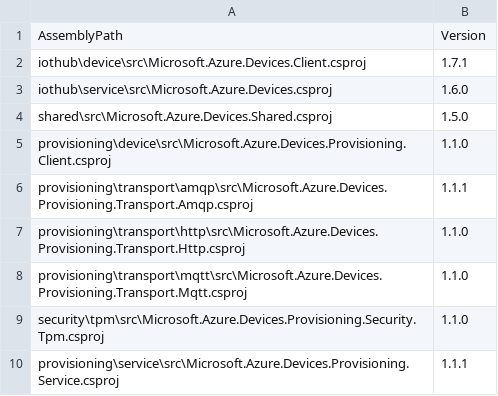
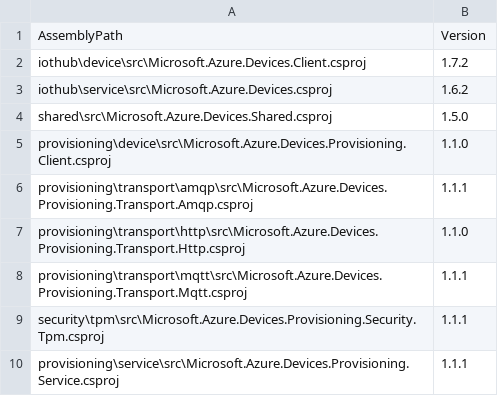
Before and after one commit to Azure/azure-iot-sdk-csharp, a CSV file: versions.csv, drawn as a sheet.

Commit message:
Bump package versions for release 2018-6-8.

```diff
--- a/versions.csv
+++ b/versions.csv
@@ -1,4 +1,4 @@
 AssemblyPath, Version
-iothub\device\src\Microsoft.Azure.Devices.Client.csproj, 1.7.1
-iothub\service\src\Microsoft.Azure.Devices.csproj, 1.6.0
+iothub\device\src\Microsoft.Azure.Devices.Client.csproj, 1.7.2
+iothub\service\src\Microsoft.Azure.Devices.csproj, 1.6.2
 shared\src\Microsoft.Azure.Devices.Shared.csproj, 1.5.0
@@ -7,4 +7,4 @@ provisioning\transport\amqp\src\Microsoft.Azure.Devices.Provisioning.Transport.A
 provisioning\transport\http\src\Microsoft.Azure.Devices.Provisioning.Transport.Http.csproj, 1.1.0
-provisioning\transport\mqtt\src\Microsoft.Azure.Devices.Provisioning.Transport.Mqtt.csproj, 1.1.0
-security\tpm\src\Microsoft.Azure.Devices.Provisioning.Security.Tpm.csproj, 1.1.0
+provisioning\transport\mqtt\src\Microsoft.Azure.Devices.Provisioning.Transport.Mqtt.csproj, 1.1.1
+security\tpm\src\Microsoft.Azure.Devices.Provisioning.Security.Tpm.csproj, 1.1.1
 provisioning\service\src\Microsoft.Azure.Devices.Provisioning.Service.csproj, 1.1.1
```
Also changed, not shown: 4 other files.
